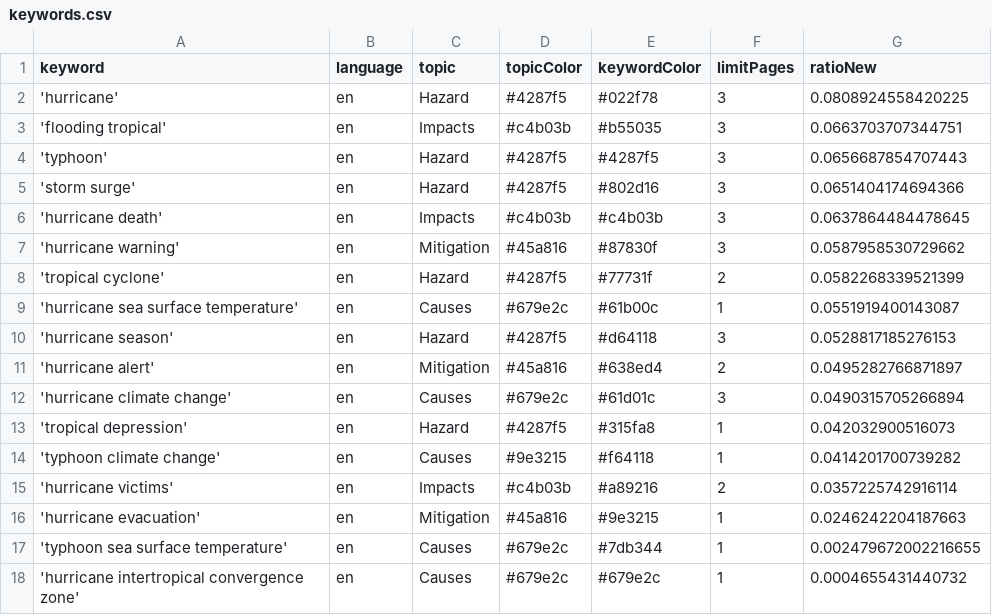
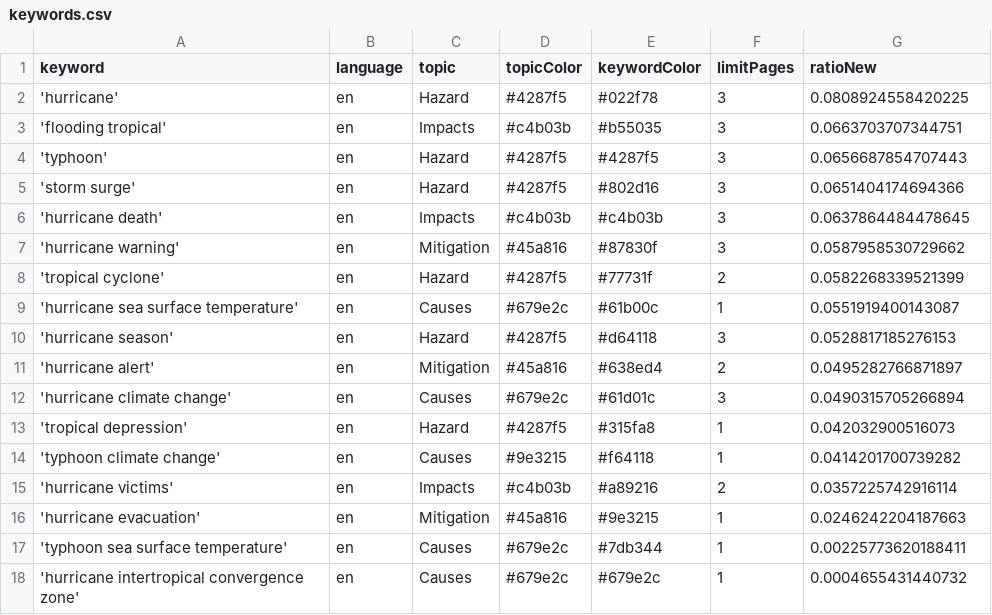
Before and after one commit to jens-news/hurricaneIsComing, a CSV file: keywords.csv, drawn as a sheet.

Commit message:
Commit from GitHub Actions (harvest:0.0)

```diff
--- a/keywords.csv
+++ b/keywords.csv
@@ -16,3 +16,3 @@ keyword,language,topic,topicColor,keywordColor,limitPages,ratioNew
 'hurricane evacuation',en,Mitigation,#45a816,#9e3215,1,0.0246242204187663
-'typhoon sea surface temperature',en,Causes,#679e2c,#7db344,1,0.002479672002216655
+'typhoon sea surface temperature',en,Causes,#679e2c,#7db344,1,0.00225773620188411
 'hurricane intertropical convergence zone',en,Causes,#679e2c,#679e2c,1,0.0004655431440732
```
